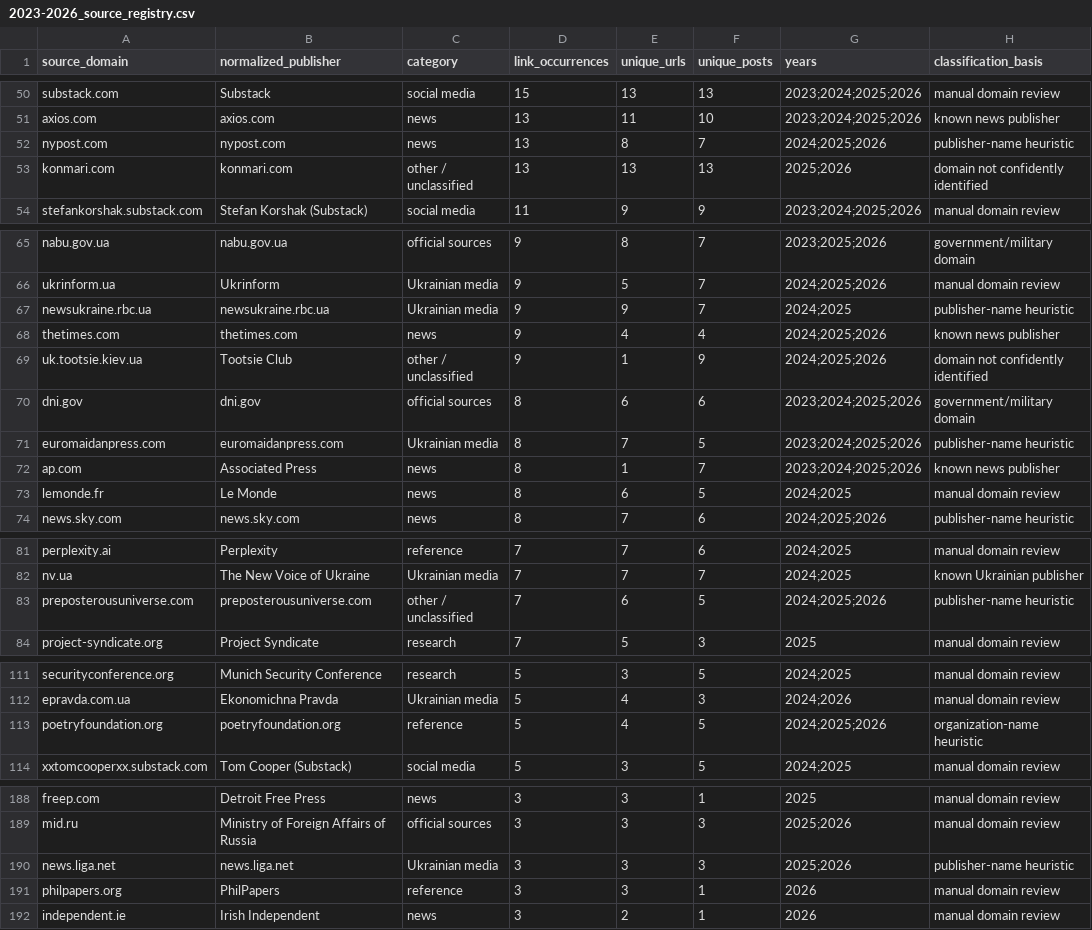
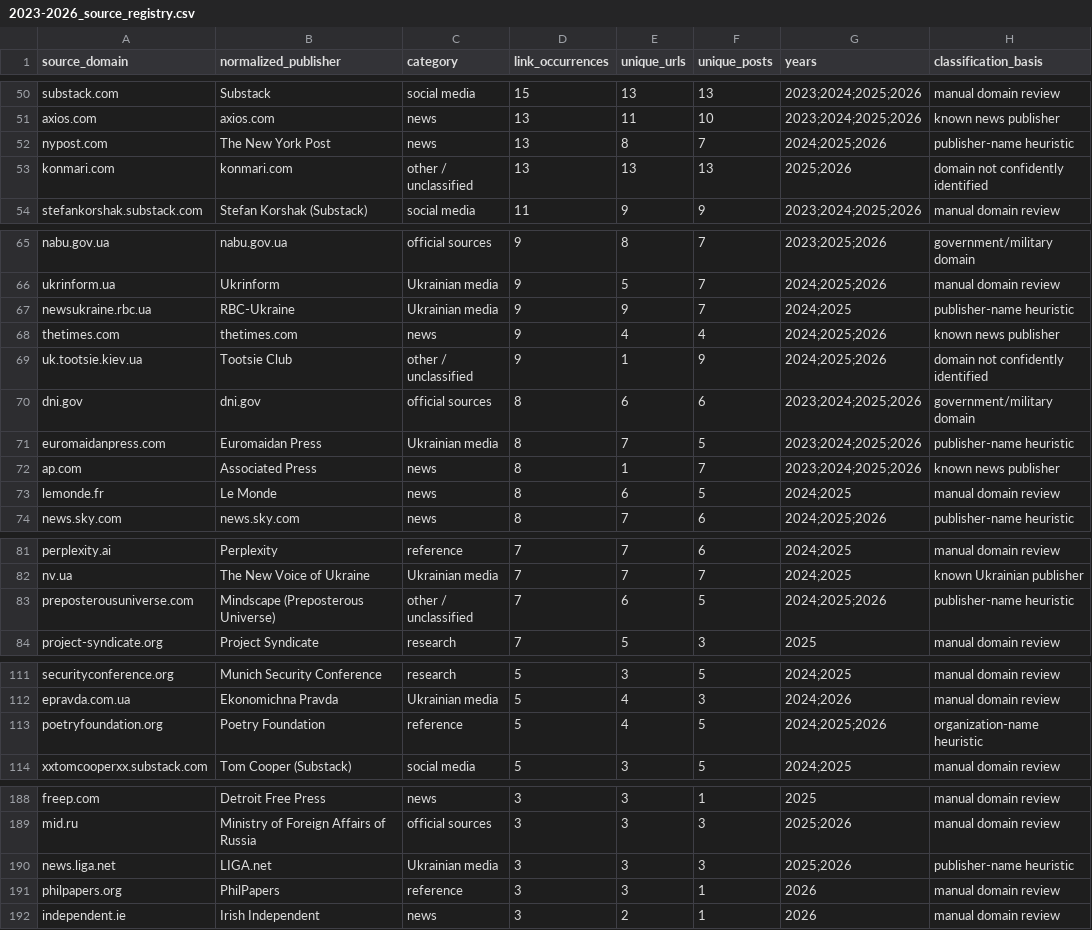
Before and after one commit to abdymok/substack_archive, a CSV file: working_set/2023-2026_source_registry.csv, drawn as a sheet; only a part is shown, gaps mark what is left out; the diff covers the shown part only.

Commit message:
Normalize source names across bibliography registries

```diff
--- a/working_set/2023-2026_source_registry.csv
+++ b/working_set/2023-2026_source_registry.csv
@@ -51,3 +51,3 @@
 "axios.com","axios.com","news","13","11","10","2023;2024;2025;2026","known news publisher"
-"nypost.com","nypost.com","news","13","8","7","2024;2025;2026","publisher-name heuristic"
+"nypost.com","The New York Post","news","13","8","7","2024;2025;2026","publisher-name heuristic"
 "konmari.com","konmari.com","other / unclassified","13","13","13","2025;2026","domain not confidently identified"
@@ -66,3 +66,3 @@
 "ukrinform.ua","Ukrinform","Ukrainian media","9","5","7","2024;2025;2026","manual domain review"
-"newsukraine.rbc.ua","newsukraine.rbc.ua","Ukrainian media","9","9","7","2024;2025","publisher-name heuristic"
+"newsukraine.rbc.ua","RBC-Ukraine","Ukrainian media","9","9","7","2024;2025","publisher-name heuristic"
 "thetimes.com","thetimes.com","news","9","4","4","2024;2025;2026","known news publisher"
@@ -70,3 +70,3 @@
 "dni.gov","dni.gov","official sources","8","6","6","2023;2024;2025;2026","government/military domain"
-"euromaidanpress.com","euromaidanpress.com","Ukrainian media","8","7","5","2023;2024;2025;2026","publisher-name heuristic"
+"euromaidanpress.com","Euromaidan Press","Ukrainian media","8","7","5","2023;2024;2025;2026","publisher-name heuristic"
 "ap.com","Associated Press","news","8","1","7","2023;2024;2025;2026","known news publisher"
@@ -82,3 +82,3 @@
 "nv.ua","The New Voice of Ukraine","Ukrainian media","7","7","7","2024;2025","known Ukrainian publisher"
-"preposterousuniverse.com","preposterousuniverse.com","other / unclassified","7","6","5","2024;2025;2026","publisher-name heuristic"
+"preposterousuniverse.com","Mindscape (Preposterous Universe)","other / unclassified","7","6","5","2024;2025;2026","publisher-name heuristic"
 "project-syndicate.org","Project Syndicate","research","7","5","3","2025","manual domain review"
@@ -112,3 +112,3 @@
 "epravda.com.ua","Ekonomichna Pravda","Ukrainian media","5","4","3","2024;2026","manual domain review"
-"poetryfoundation.org","poetryfoundation.org","reference","5","4","5","2024;2025;2026","organization-name heuristic"
+"poetryfoundation.org","Poetry Foundation","reference","5","4","5","2024;2025;2026","organization-name heuristic"
 "xxtomcooperxx.substack.com","Tom Cooper (Substack)","social media","5","3","5","2024;2025","manual domain review"
@@ -189,3 +189,3 @@
 "mid.ru","Ministry of Foreign Affairs of Russia","official sources","3","3","3","2025;2026","manual domain review"
-"news.liga.net","news.liga.net","Ukrainian media","3","3","3","2025;2026","publisher-name heuristic"
+"news.liga.net","LIGA.net","Ukrainian media","3","3","3","2025;2026","publisher-name heuristic"
 "philpapers.org","PhilPapers","reference","3","3","1","2026","manual domain review"
```
Also changed, not shown: 2 edited cells elsewhere in this file.
